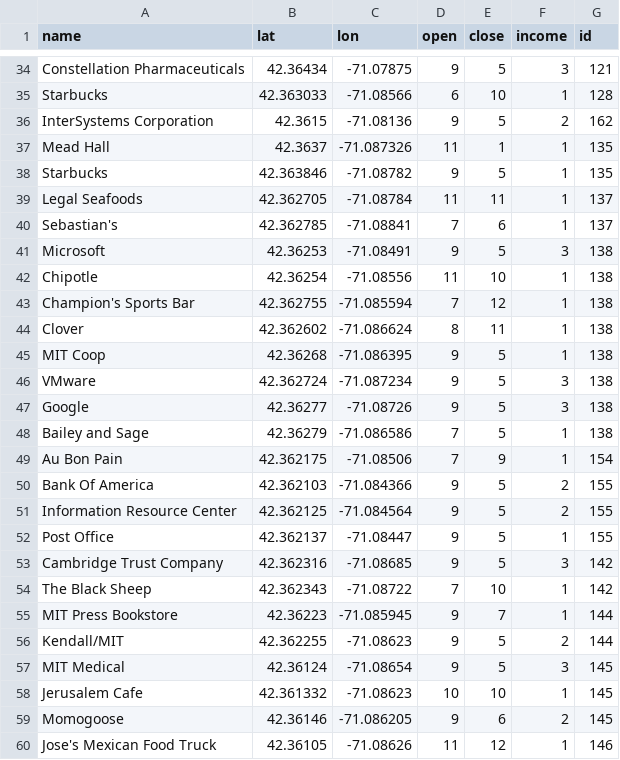
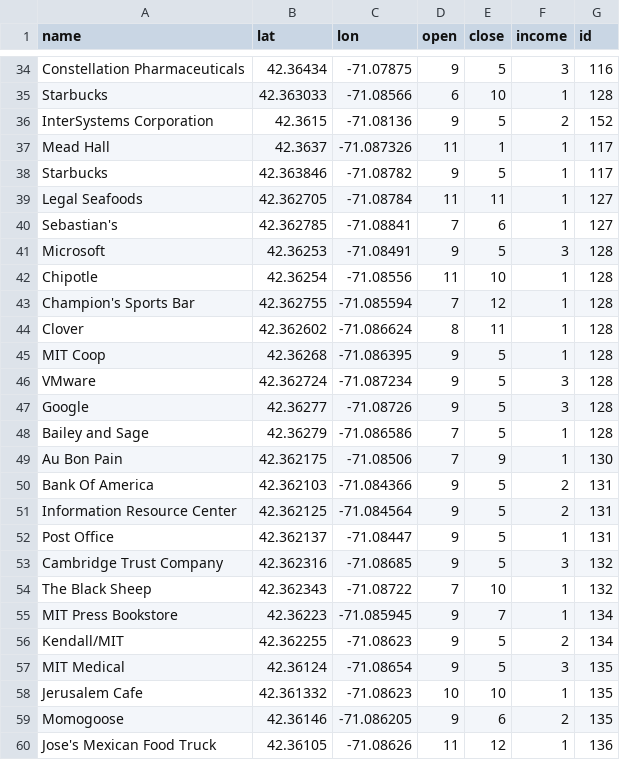
Before and after one commit to ninalutz/6.336Project, a CSV file: Adapt/data/POIs.csv, drawn as a sheet; only a part is shown, gaps mark what is left out; the diff covers the shown part only; the diff names each change by its address in the sheet, - before the commit and + after, or states it on an @@ line.

```diff
--- a/Adapt/data/POIs.csv
+++ b/Adapt/data/POIs.csv
-G34 (id): 121
+G34 (id): 116
-G36 (id): 162
+G36 (id): 152
-G37:G38 (id): 135
+G37:G38 (id): 117
-G39:G40 (id): 137
+G39:G40 (id): 127
-G41:G48 (id): 138
+G41:G48 (id): 128
-G49 (id): 154
+G49 (id): 130
-G50:G52 (id): 155
+G50:G52 (id): 131
-G53:G54 (id): 142
+G53:G54 (id): 132
-G55:G56 (id): 144
+G55:G56 (id): 134
-G57:G59 (id): 145
+G57:G59 (id): 135
-G60 (id): 146
+G60 (id): 136
```
Also changed, not shown: 67 edited cells elsewhere in this file, OD/POIs.csv, 18 other files.
